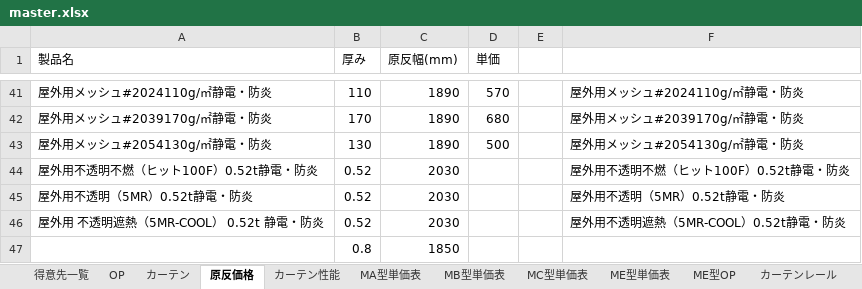
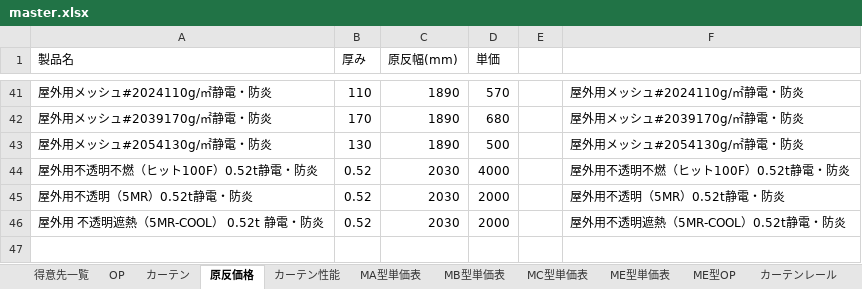
Before and after one commit to ukishohiro-glitch/smac, an Excel workbook: master.xlsx, sheet 原反価格, drawn as a sheet; only a part is shown, gaps mark what is left out; values as stored, in another font and other column widths than the file's, no borders; the diff names each change by its address in the sheet, - before the commit and + after, or states it on an @@ line.

Commit message:
Add files via upload

```diff
--- a/master.xlsx (sheet 原反価格)
+++ b/master.xlsx (sheet 原反価格)
-D44 (単価): (empty)
+D44 (単価): 4000
-D45:D46 (単価): (empty)
+D45:D46 (単価): 2000
-row 47:  | 0.8 | 1850
```
